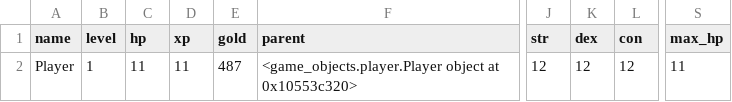
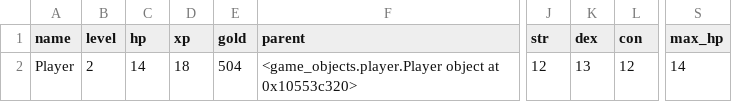
Before and after one commit to mrollinswaterman/dungeon_text, a CSV file: csv_files/player.csv, drawn as a sheet; only a part is shown, gaps mark what is left out; the diff names each change by its address in the sheet, - before the commit and + after, or states it on an @@ line.

```diff
--- a/csv_files/player.csv
+++ b/csv_files/player.csv
-B2 (level): 1
+B2 (level): 2
-C2 (hp): 11
+C2 (hp): 14
-D2 (xp): 11
+D2 (xp): 18
-E2 (gold): 487
+E2 (gold): 504
-K2 (dex): 12
+K2 (dex): 13
-S2 (max_hp): 11
+S2 (max_hp): 14
```
Also changed, not shown: 7 other files.
